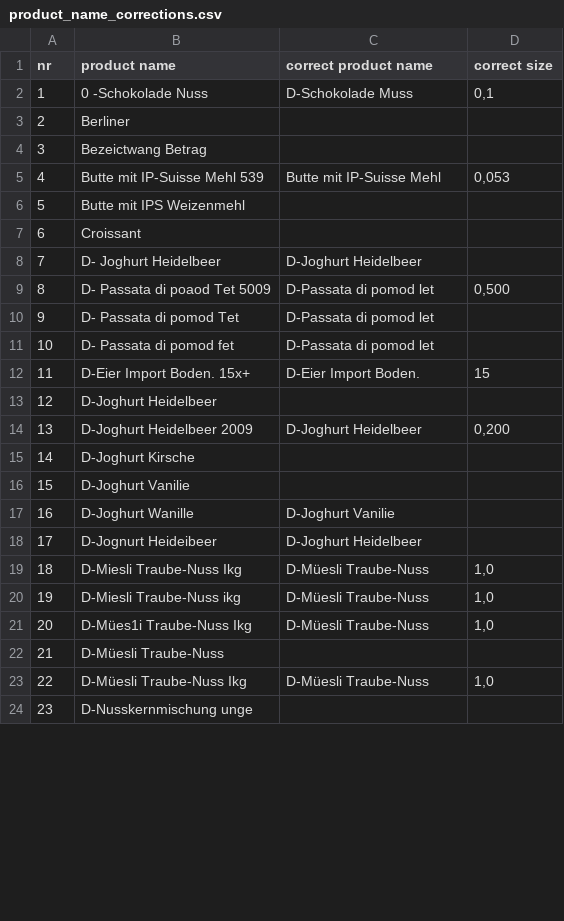
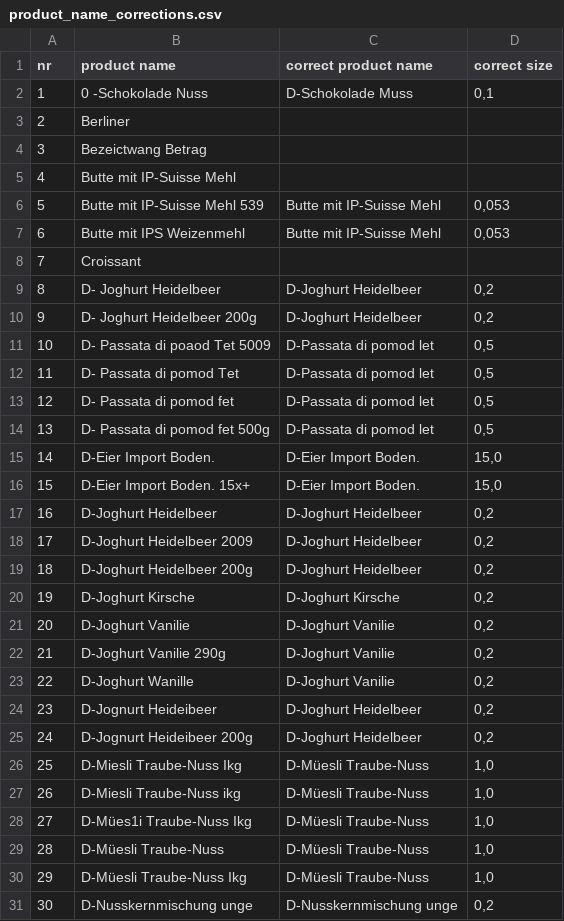
Before and after one commit to filip-rupniewski/receipt_parsing, a CSV file: correction_files/product_name_corrections.csv, drawn as a sheet; only a part is shown; addresses are those after the commit; the diff covers the shown part only; the diff names each change by its address in the sheet, - before the commit and + after, or states it on an @@ line.

```diff
--- a/correction_files/product_name_corrections.csv
+++ b/correction_files/product_name_corrections.csv
+row 5: 4 | Butte mit IP-Suisse Mehl
@@ column A (nr) renumbered from row 6 down @@
-C7 (correct product name): (empty)
+C7 (correct product name): Butte mit IP-Suisse Mehl
-D7 (correct size): (empty)
+D7 (correct size): 0,053
-D9 (correct size): (empty)
+D9 (correct size): 0,2
+row 10: 9 | D- Joghurt Heidelbeer 200g | D-Joghurt Heidelbeer | 0,2
-D11 (correct size): 0,500
+D11 (correct size): 0,5
-D12:D13 (correct size): (empty)
+D12:D13 (correct size): 0,5
+row 14: 13 | D- Passata di pomod fet 500g | D-Passata di pomod let | 0,5
+row 15: 14 | D-Eier Import Boden. | D-Eier Import Boden. | 15,0
-D16 (correct size): 15
+D16 (correct size): 15,0
-C17 (correct product name): (empty)
+C17 (correct product name): D-Joghurt Heidelbeer
-D17 (correct size): (empty)
+D17 (correct size): 0,2
-D18 (correct size): 0,200
+D18 (correct size): 0,2
+row 19: 18 | D-Joghurt Heidelbeer 200g | D-Joghurt Heidelbeer | 0,2
-C20 (correct product name): (empty)
+C20 (correct product name): D-Joghurt Kirsche
-D20:D21 (correct size): (empty)
+D20:D21 (correct size): 0,2
-C21 (correct product name): (empty)
+C21 (correct product name): D-Joghurt Vanilie
+row 22: 21 | D-Joghurt Vanilie 290g | D-Joghurt Vanilie | 0,2
-D23:D24 (correct size): (empty)
+D23:D24 (correct size): 0,2
+row 25: 24 | D-Jognurt Heideibeer 200g | D-Joghurt Heidelbeer | 0,2
-C29 (correct product name): (empty)
+C29 (correct product name): D-Müesli Traube-Nuss
-D29 (correct size): (empty)
+D29 (correct size): 1,0
-C31 (correct product name): (empty)
+C31 (correct product name): D-Nusskernmischung unge
-D31 (correct size): (empty)
+D31 (correct size): 0,2
```
Also changed, not shown: 20 added rows and 43 edited cells elsewhere in this file, correction_files/product_name_correction_template.csv, 2 other files.
